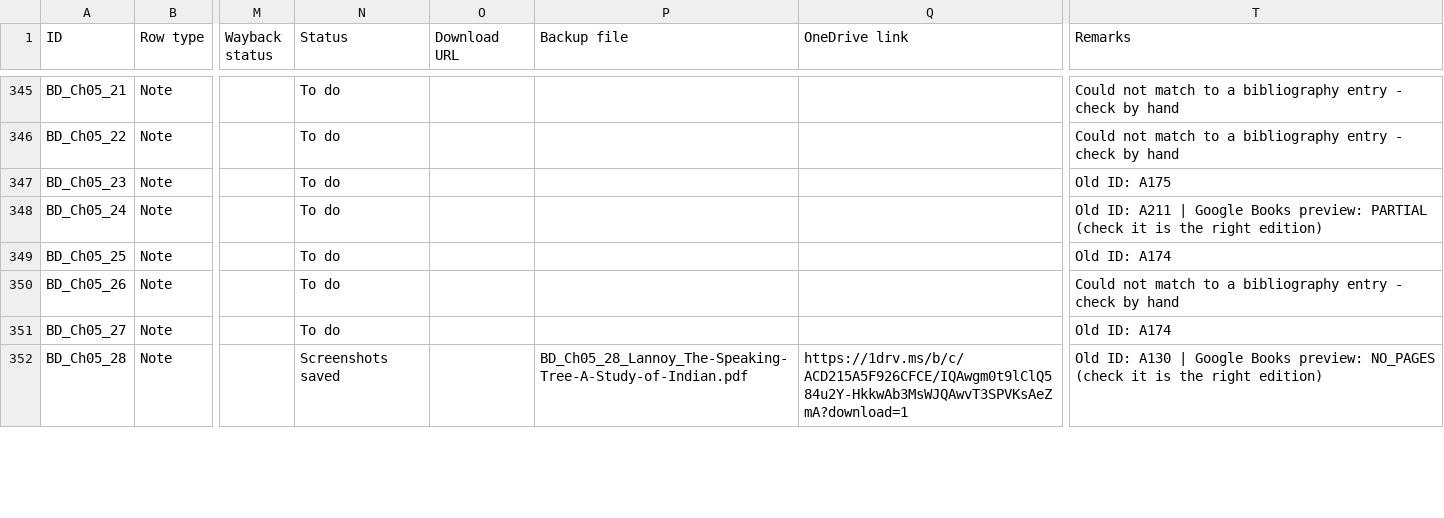
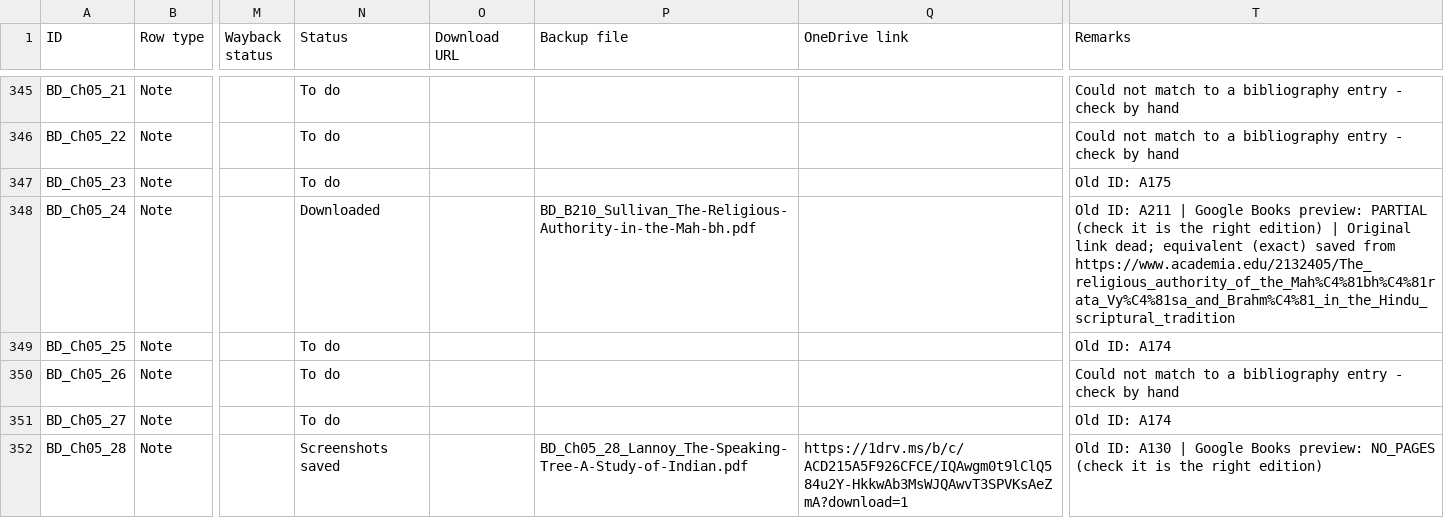
Before and after one commit to ankita-jagdeep123/if-books-backup, a CSV file: books/BD/BD_sources.csv, drawn as a sheet; only a part is shown, gaps mark what is left out; the diff names each change by its address in the sheet, - before the commit and + after, or states it on an @@ line.

Commit message:
BD prep round 9: Sullivan (B210) PDF for Ch05_24 (only that row from her new BD_sources.csv; 25 Screenshots-saved rows kept); equivalents row for Ch05_24 added. Link pending: expect 139 saved + 159 buy-only = 298 of 316. Other books unchanged

```diff
--- a/books/BD/BD_sources.csv
+++ b/books/BD/BD_sources.csv
-N348 (Status): To do
+N348 (Status): Downloaded
-P348 (Backup file): (empty)
+P348 (Backup file): BD_B210_Sullivan_The-Religious-Authority-in-the-Mah-bh.pdf
-T348 (Remarks): …right edition)
+T348 (Remarks): …right edition) | Original link dead; equivalent (exact) saved from https://www.academia.edu/2132405/The_religious_authority_of_the_Mah%C4%81bh%C4%81rata_Vy%C4%81sa_and_Brahm%C4%81_in_the_Hindu_scriptural_tradition
```
Also changed, not shown: books/BD/BD_equivalents_done.csv, 2 other files.
